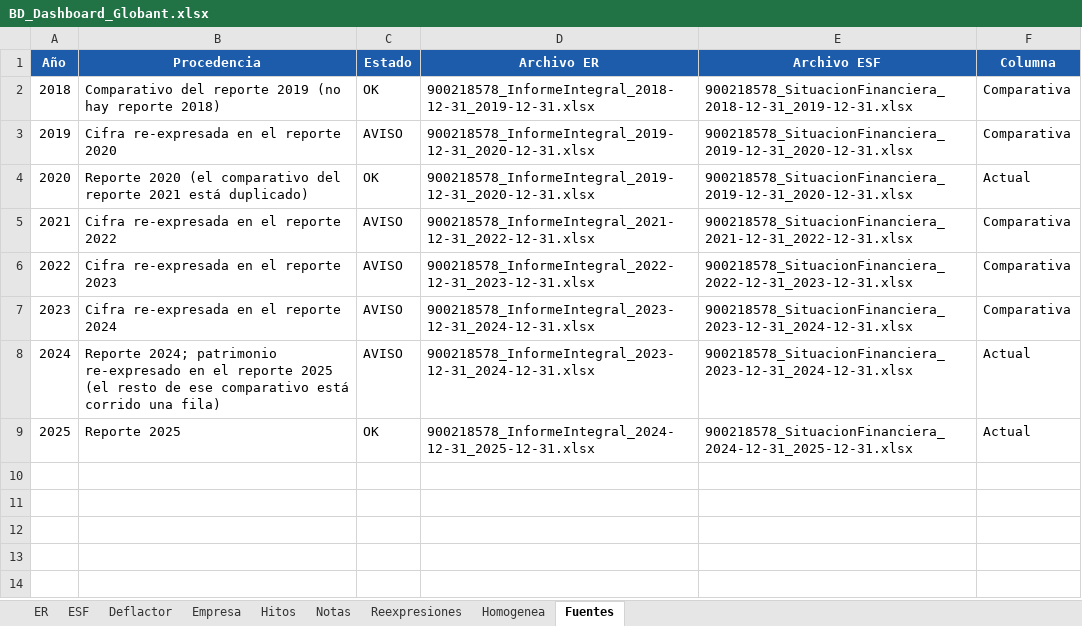
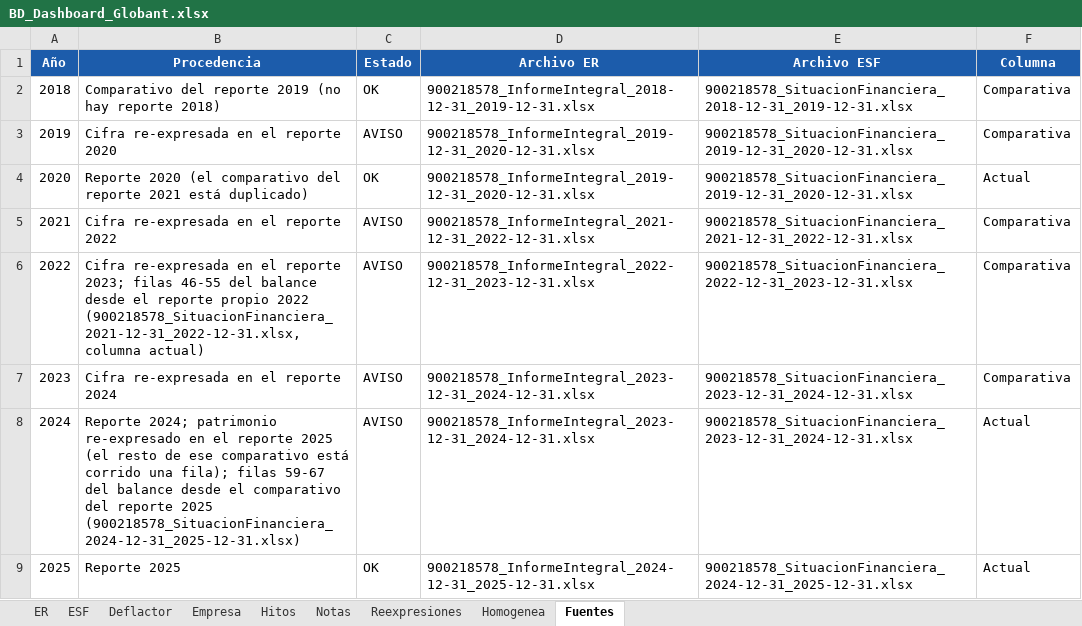
Before and after one commit to David-Puchana/dash-board-af, an Excel workbook: dashboard_globant/BD_Dashboard_Globant.xlsx, sheet Fuentes, drawn as a sheet; values as stored, in another font and other column widths than the file's, no borders; the diff names each change by its address in the sheet, - before the commit and + after, or states it on an @@ line.

```diff
--- a/dashboard_globant/BD_Dashboard_Globant.xlsx (sheet Fuentes)
+++ b/dashboard_globant/BD_Dashboard_Globant.xlsx (sheet Fuentes)
-B6 (Procedencia): …el reporte 2023
+B6 (Procedencia): …el reporte 2023; filas 46-55 del balance desde el reporte propio 2022 (900218578_SituacionFinanciera_2021-12-31_2022-12-31.xlsx, columna actual)
-B8 (Procedencia): …corrido una fila)
+B8 (Procedencia): …corrido una fila); filas 59-67 del balance desde el comparativo del reporte 2025 (900218578_SituacionFinanciera_2024-12-31_2025-12-31.xlsx)
```
Also changed, not shown: sheet Homogenea, sheet ESF, sheet Reexpresiones, sheet Notas, dashboard_python/data/BD_Dashboard_Globant.xlsx, dashboard_shiny/data/BD_Dashboard_Globant.xlsx, 5 other files.
